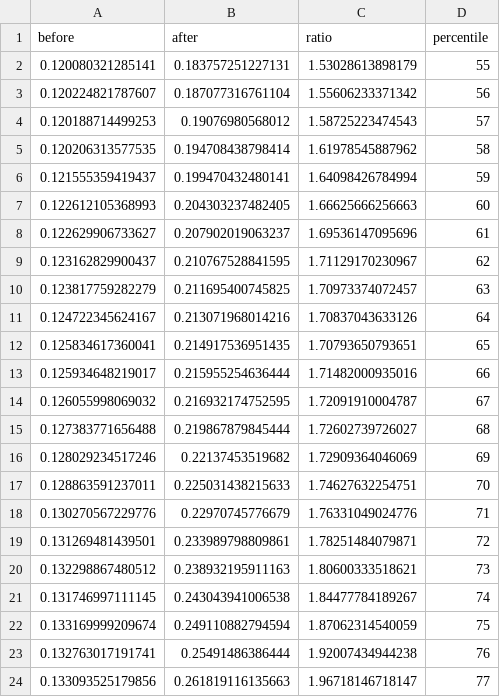
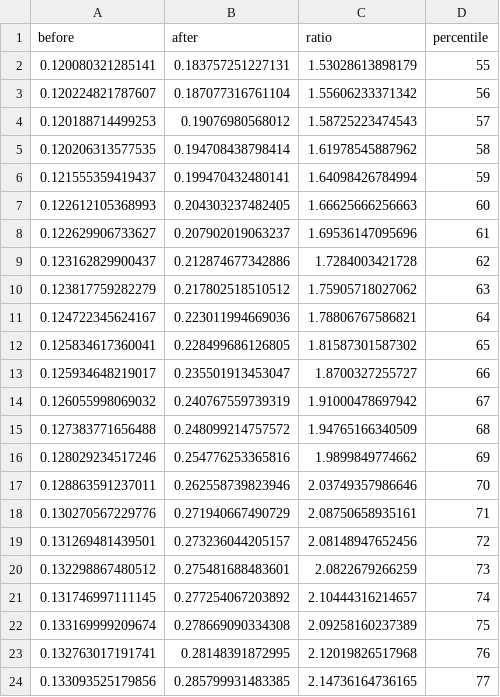
Before and after one commit to yuan25j/390-assignments, a CSV file: results/figure1b.csv, drawn as a sheet; only a part is shown; the diff covers the shown part only.

```diff
--- a/results/figure1b.csv
+++ b/results/figure1b.csv
@@ -8,17 +8,17 @@
 0.122629906733627,0.207902019063237,1.69536147095696,61
-0.123162829900437,0.210767528841595,1.71129170230967,62
-0.123817759282279,0.211695400745825,1.70973374072457,63
-0.124722345624167,0.213071968014216,1.70837043633126,64
-0.125834617360041,0.214917536951435,1.70793650793651,65
-0.125934648219017,0.215955254636444,1.71482000935016,66
-0.126055998069032,0.216932174752595,1.72091910004787,67
-0.127383771656488,0.219867879845444,1.72602739726027,68
-0.128029234517246,0.22137453519682,1.72909364046069,69
-0.128863591237011,0.225031438215633,1.74627632254751,70
-0.130270567229776,0.22970745776679,1.76331049024776,71
-0.131269481439501,0.233989798809861,1.78251484079871,72
-0.132298867480512,0.238932195911163,1.80600333518621,73
-0.131746997111145,0.243043941006538,1.84477784189267,74
-0.133169999209674,0.249110882794594,1.87062314540059,75
-0.132763017191741,0.25491486386444,1.92007434944238,76
-0.133093525179856,0.261819116135663,1.96718146718147,77
+0.123162829900437,0.212874677342886,1.7284003421728,62
+0.123817759282279,0.217802518510512,1.75905718027062,63
+0.124722345624167,0.223011994669036,1.78806767586821,64
+0.125834617360041,0.228499686126805,1.81587301587302,65
+0.125934648219017,0.235501913453047,1.8700327255727,66
+0.126055998069032,0.240767559739319,1.91000478697942,67
+0.127383771656488,0.248099214757572,1.94765166340509,68
+0.128029234517246,0.254776253365816,1.9899849774662,69
+0.128863591237011,0.262558739823946,2.03749357986646,70
+0.130270567229776,0.271940667490729,2.08750658935161,71
+0.131269481439501,0.273236044205157,2.08148947652456,72
+0.132298867480512,0.275481688483601,2.0822679266259,73
+0.131746997111145,0.277254067203892,2.10444316214657,74
+0.133169999209674,0.278669090334308,2.09258160237389,75
+0.132763017191741,0.28148391872995,2.12019826517968,76
+0.133093525179856,0.285799931483385,2.14736164736165,77
```
Also changed, not shown: 44 edited cells elsewhere in this file, 12 other files.
